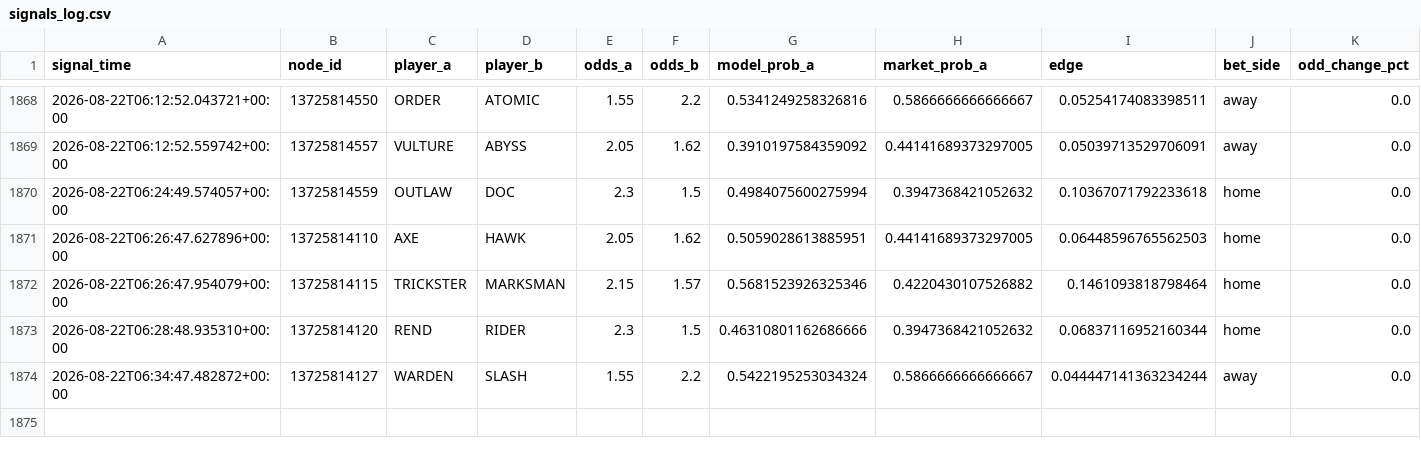
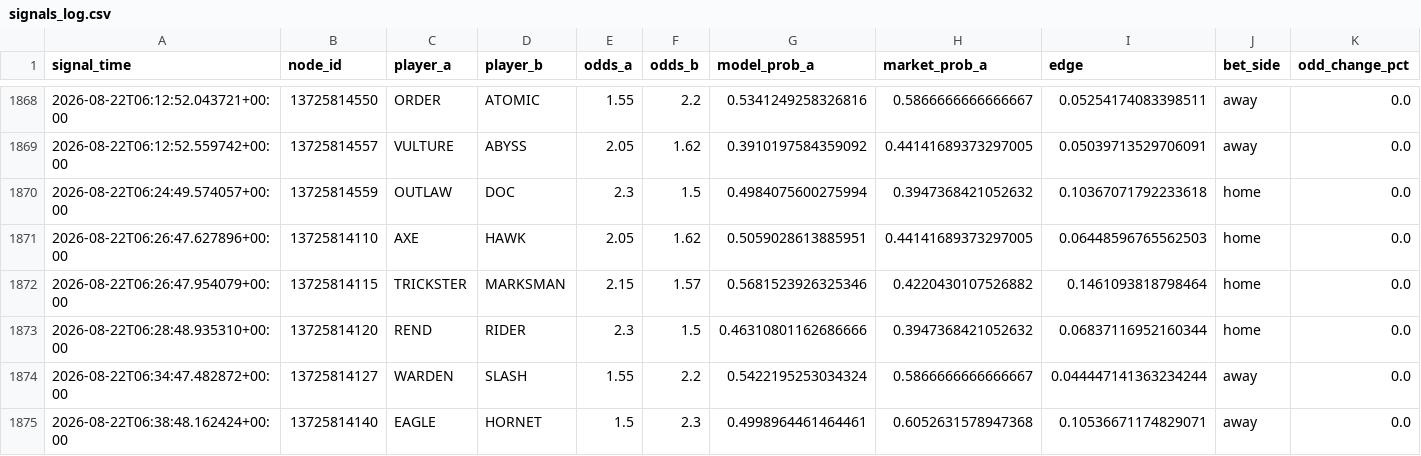
Before and after one commit to javarroba-cmd/proyecto-desde-cero, a CSV file: data/signals_log.csv, drawn as a sheet; only a part is shown, gaps mark what is left out; rows hold the shown columns only; the diff names each change by its address in the sheet, - before the commit and + after, or states it on an @@ line.

```diff
--- a/data/signals_log.csv
+++ b/data/signals_log.csv
+row 1875: 2026-08-22T06:38:48.162424+00:00 | 13725814140 | EAGLE | HORNET | 1.5 | 2.3 | 0.4998964461464461 | 0.6052631578947368 | 0.10536671174829071 | away | 0.0
```
